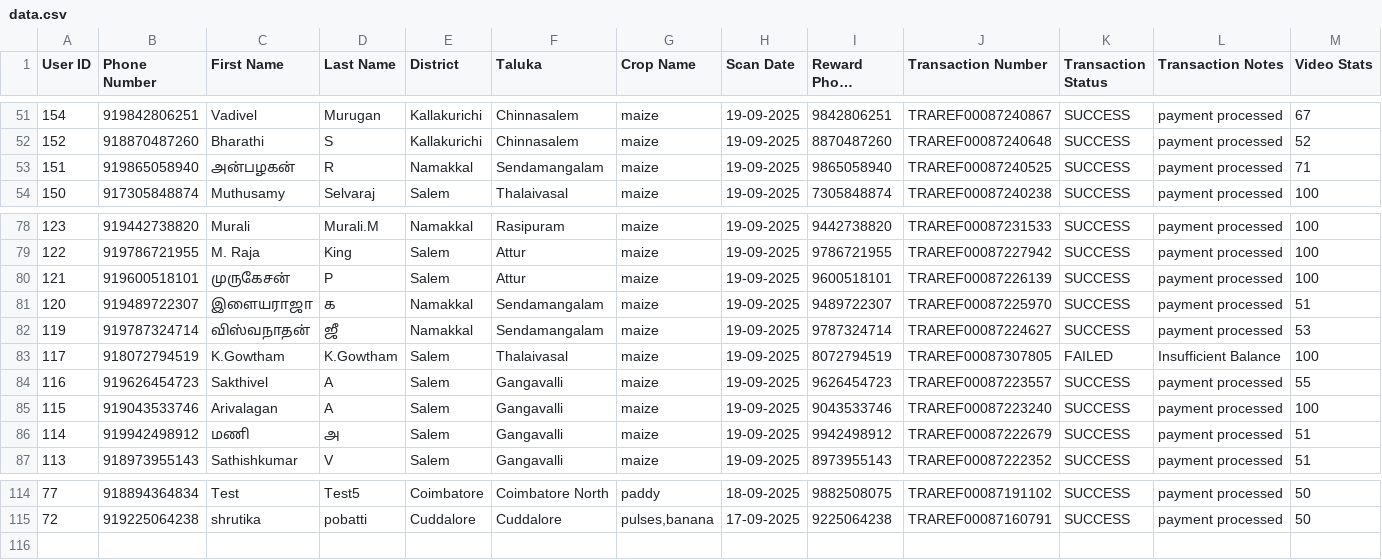
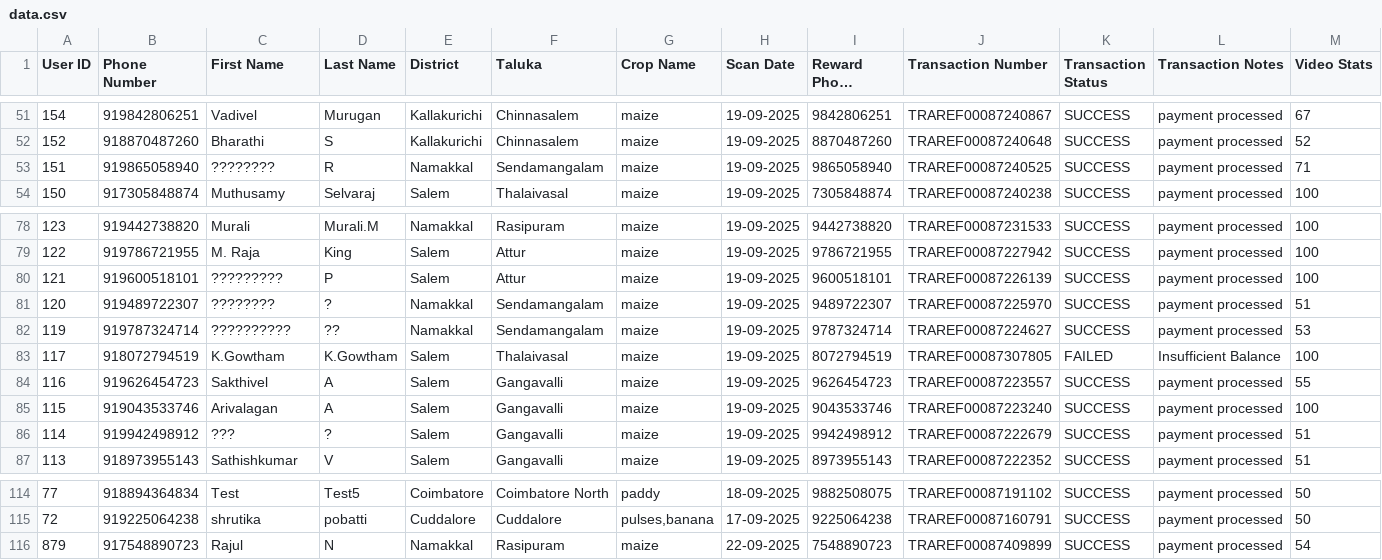
Before and after one commit to dsankush/rdatafetch, a CSV file: data.csv, drawn as a sheet; only a part is shown, gaps mark what is left out; long unchanged cells end in …; rows hold the shown columns only; the diff names each change by its address in the sheet, - before the commit and + after, or states it on an @@ line.

Commit message:
Append new rows from Google Sheets

```diff
--- a/data.csv
+++ b/data.csv
-C53 (First Name): அன்பழகன்
+C53 (First Name): ????????
-C80 (First Name): முருகேசன்
+C80 (First Name): ?????????
-C81 (First Name): இளையராஜா
+C81 (First Name): ????????
-D81 (Last Name): க
+D81 (Last Name): ?
-C82 (First Name): விஸ்வநாதன்
+C82 (First Name): ??????????
-D82 (Last Name): ஜீ
+D82 (Last Name): ??
-C86 (First Name): மணி
+C86 (First Name): ???
-D86 (Last Name): அ
+D86 (Last Name): ?
+row 116: 879 | 917548890723 | Rajul | N | Namakkal | Rasipuram | maize | 22-09-2025 | 7548890723 | TRAREF00087409899 | SUCCESS | payment processed | 54
```
